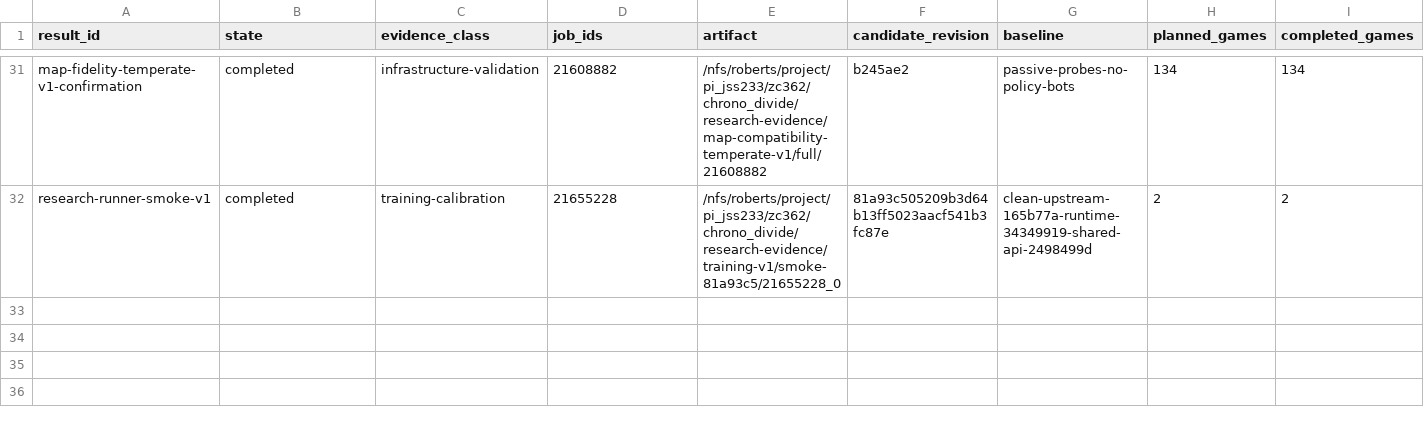
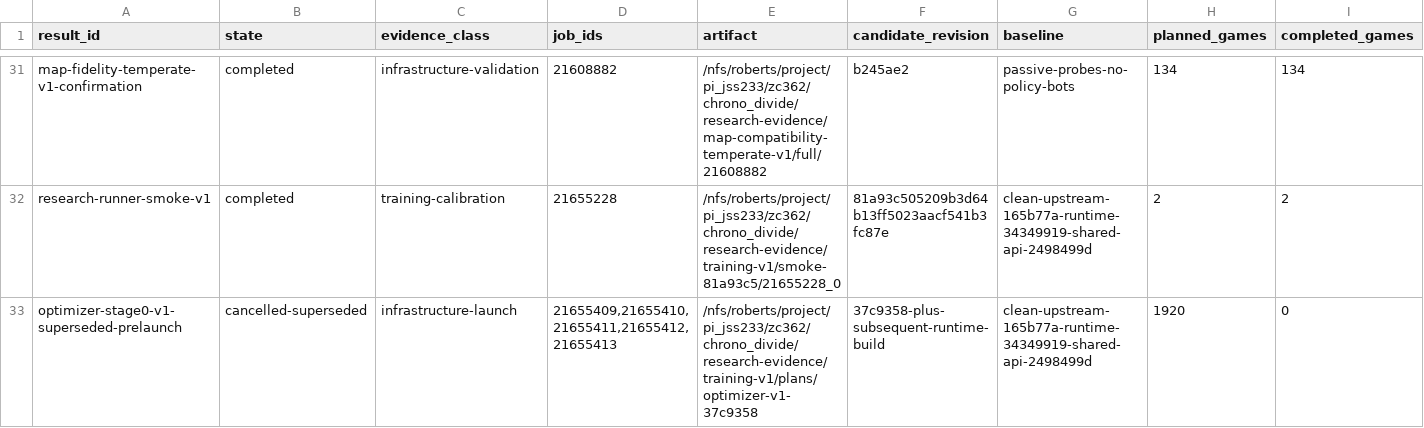
Before and after one commit to Sasha-Cui/supalosa-chronodivide-bot, a TSV file: research/RESULT_REGISTRY.tsv, drawn as a sheet; only a part is shown, gaps mark what is left out; rows hold the shown columns only; the diff names each change by its address in the sheet, - before the commit and + after, or states it on an @@ line.

```diff
--- a/research/RESULT_REGISTRY.tsv
+++ b/research/RESULT_REGISTRY.tsv
+row 33: optimizer-stage0-v1-superseded-prelaunch | cancelled-superseded | infrastructure-launch | 21655409,21655410,21655411,21655412,21655413 | /nfs/roberts/project/pi_jss233/zc362/chrono_divide/research-evidence/training-v1/plans/optimizer-v1-37c9358 | 37c9358-plus-subsequent-runtime-build | clean-upstream-165b77a-runtime-34349919-shared-api-2498499d | 1920 | 0
```
Also changed, not shown: 2 other files.
